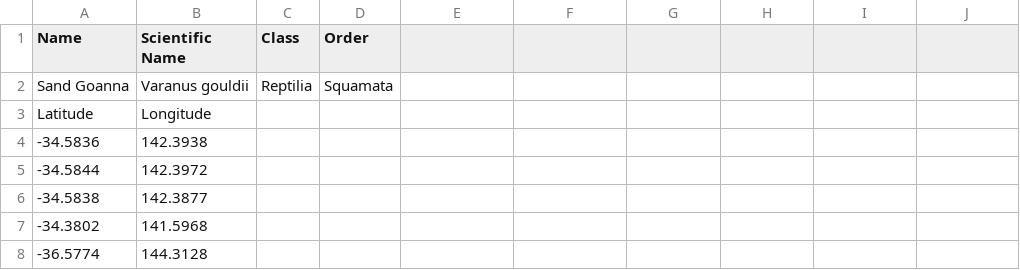
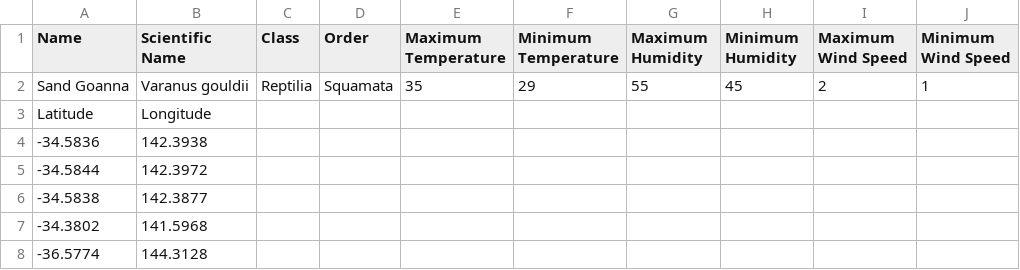
Before and after one commit to morning93tang/AnimalSpeak, a CSV file: backend/source/animalsspeak/datasets/Sand Goanna.csv, drawn as a sheet; only a part is shown; the diff names each change by its address in the sheet, - before the commit and + after, or states it on an @@ line.

Commit message:
Update Sand Goanna.csv

```diff
--- a/backend/source/animalsspeak/datasets/Sand Goanna.csv
+++ b/backend/source/animalsspeak/datasets/Sand Goanna.csv
-E1: (empty)
+E1: Maximum Temperature
-F1: (empty)
+F1: Minimum Temperature
-G1: (empty)
+G1: Maximum Humidity
-H1: (empty)
+H1: Minimum Humidity
-I1: (empty)
+I1: Maximum Wind Speed
-J1: (empty)
+J1: Minimum Wind Speed
-E2 (Maximum Temperature): (empty)
+E2 (Maximum Temperature): 35
-F2 (Minimum Temperature): (empty)
+F2 (Minimum Temperature): 29
-G2 (Maximum Humidity): (empty)
+G2 (Maximum Humidity): 55
-H2 (Minimum Humidity): (empty)
+H2 (Minimum Humidity): 45
-I2 (Maximum Wind Speed): (empty)
+I2 (Maximum Wind Speed): 2
-J2 (Minimum Wind Speed): (empty)
+J2 (Minimum Wind Speed): 1
```
